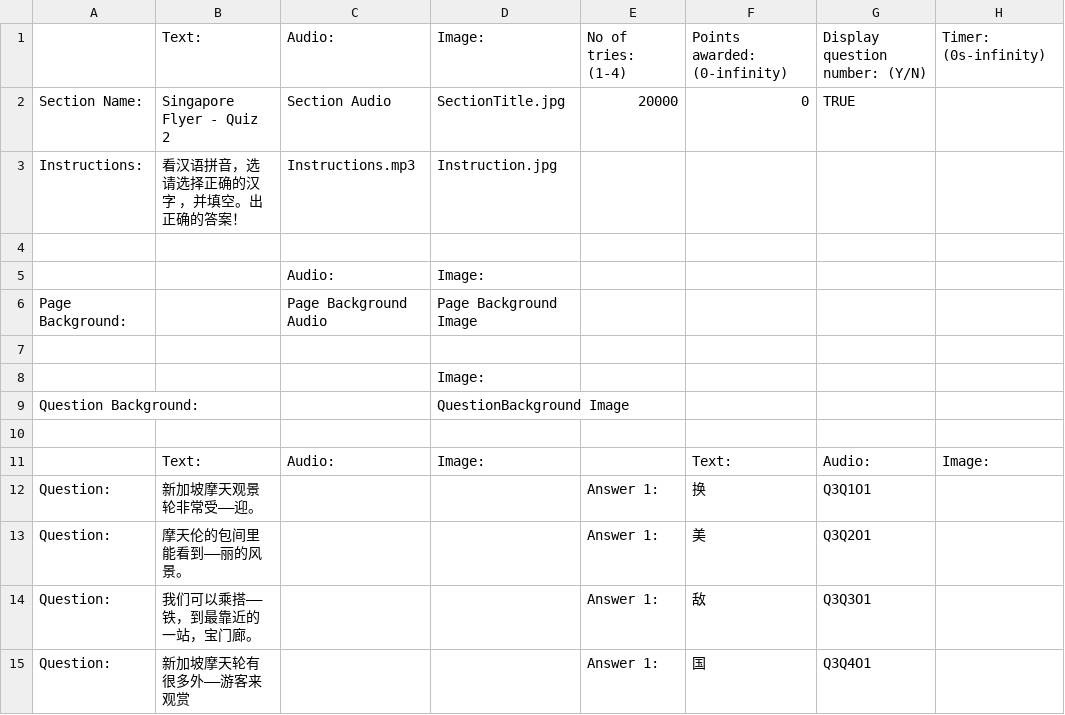
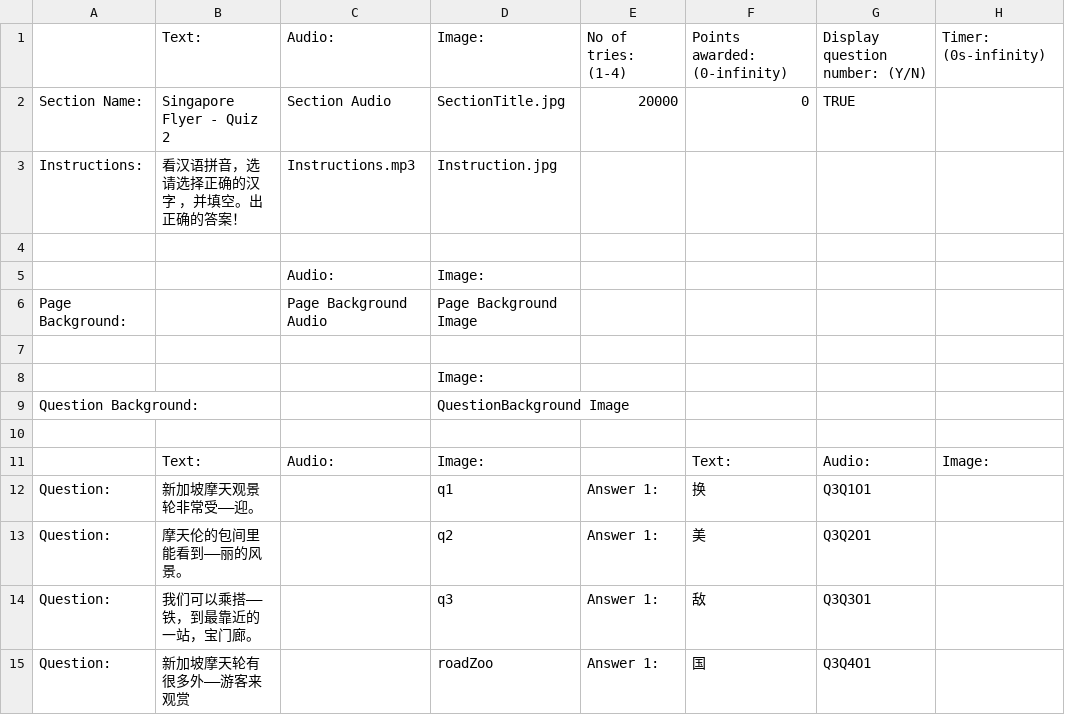
Before and after one commit to T-Krobot/sccl-sc010, a CSV file: Assets/SC010Quiz3.csv (was Assets/Scripts/Parsers/Quiz/SC010Quiz3.csv), drawn as a sheet; only a part is shown; the diff names each change by its address in the sheet, - before the commit and + after, or states it on an @@ line.

```diff
--- a/Assets/Scripts/Parsers/Quiz/SC010Quiz3.csv
+++ b/Assets/SC010Quiz3.csv
-D12: (empty)
+D12: q1
-D13: (empty)
+D13: q2
-D14: (empty)
+D14: q3
-D15: (empty)
+D15: roadZoo
```
Also changed, not shown: Assets/SC010Quiz1.csv, Assets/SC010Quiz2.csv, 45 other files.
